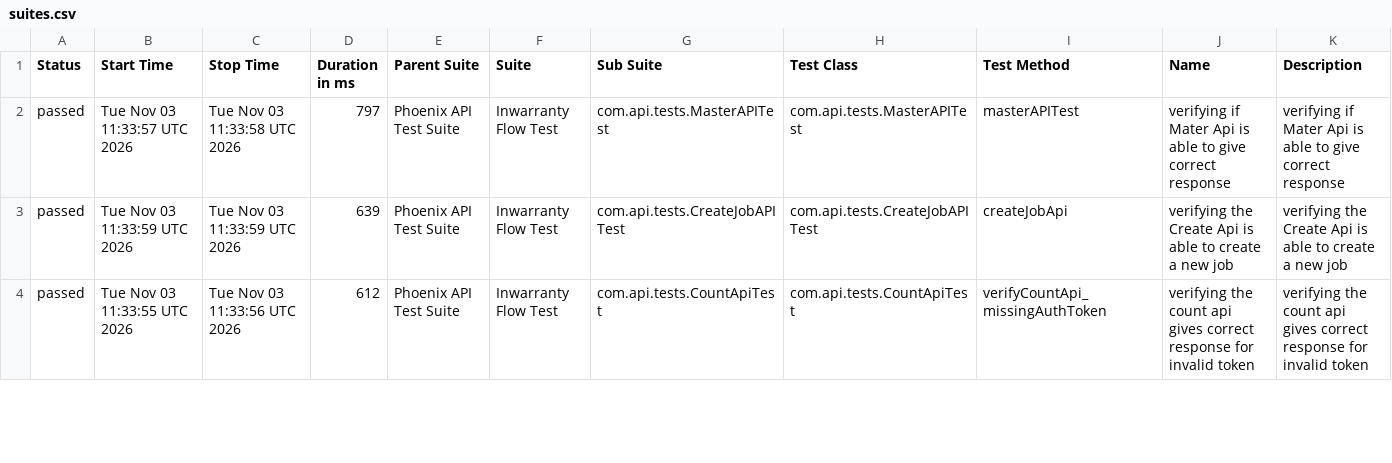
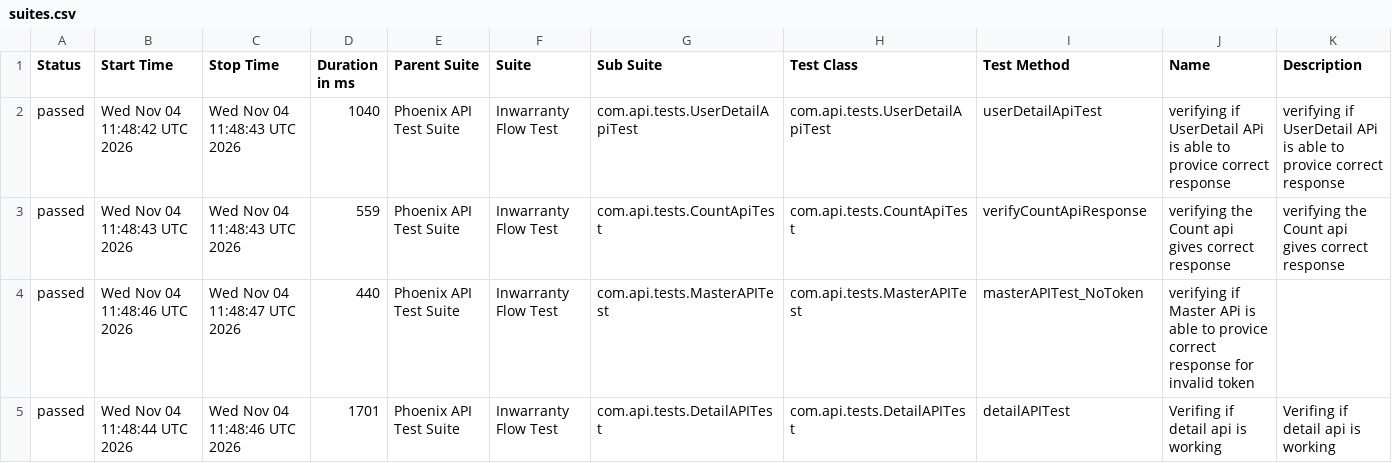
Before and after one commit to RanjaniManuel/PhoenixTestAutomationFramework, a CSV file: data/suites.csv, drawn as a sheet; only a part is shown; the diff covers the shown part only.

```diff
--- a/data/suites.csv
+++ b/data/suites.csv
@@ -1,4 +1,5 @@
 "Status","Start Time","Stop Time","Duration in ms","Parent Suite","Suite","Sub Suite","Test Class","Test Method","Name","Description"
-"passed","Tue Nov 03 11:33:57 UTC 2026","Tue Nov 03 11:33:58 UTC 2026","797","Phoenix API Test Suite","Inwarranty Flow Test","com.api.tests.MasterAPITest","com.api.tests.MasterAPITest","masterAPITest","verifying if Mater Api is able to give correct response","verifying if Mater Api is able to give correct response"
-"passed","Tue Nov 03 11:33:59 UTC 2026","Tue Nov 03 11:33:59 UTC 2026","639","Phoenix API Test Suite","Inwarranty Flow Test","com.api.tests.CreateJobAPITest","com.api.tests.CreateJobAPITest","createJobApi","verifying the Create Api is able to create a new job","verifying the Create Api is able to create a new job"
-"passed","Tue Nov 03 11:33:55 UTC 2026","Tue Nov 03 11:33:56 UTC 2026","612","Phoenix API Test Suite","Inwarranty Flow Test","com.api.tests.CountApiTest","com.api.tests.CountApiTest","verifyCountApi_missingAuthToken","verifying the count api gives correct response for invalid token","verifying the count api gives correct response for invalid token"
+"passed","Wed Nov 04 11:48:42 UTC 2026","Wed Nov 04 11:48:43 UTC 2026","1040","Phoenix API Test Suite","Inwarranty Flow Test","com.api.tests.UserDetailApiTest","com.api.tests.UserDetailApiTest","userDetailApiTest","verifying if UserDetail APi is able to provice correct response","verifying if UserDetail APi is able to provice correct response"
+"passed","Wed Nov 04 11:48:43 UTC 2026","Wed Nov 04 11:48:43 UTC 2026","559","Phoenix API Test Suite","Inwarranty Flow Test","com.api.tests.CountApiTest","com.api.tests.CountApiTest","verifyCountApiResponse","verifying the Count api gives correct response","verifying the Count api gives correct response"
+"passed","Wed Nov 04 11:48:46 UTC 2026","Wed Nov 04 11:48:47 UTC 2026","440","Phoenix API Test Suite","Inwarranty Flow Test","com.api.tests.MasterAPITest","com.api.tests.MasterAPITest","masterAPITest_NoToken","verifying if Master APi is able to provice correct response for invalid token",""
+"passed","Wed Nov 04 11:48:44 UTC 2026","Wed Nov 04 11:48:46 UTC 2026","1701","Phoenix API Test Suite","Inwarranty Flow Test","com.api.tests.DetailAPITest","com.api.tests.DetailAPITest","detailAPITest","Verifing if  detail api is working ","Verifing if  detail api is working "
```
Also changed, not shown: 1 removed row and 25 edited cells elsewhere in this file, data/behaviors.csv, 51 other files.
